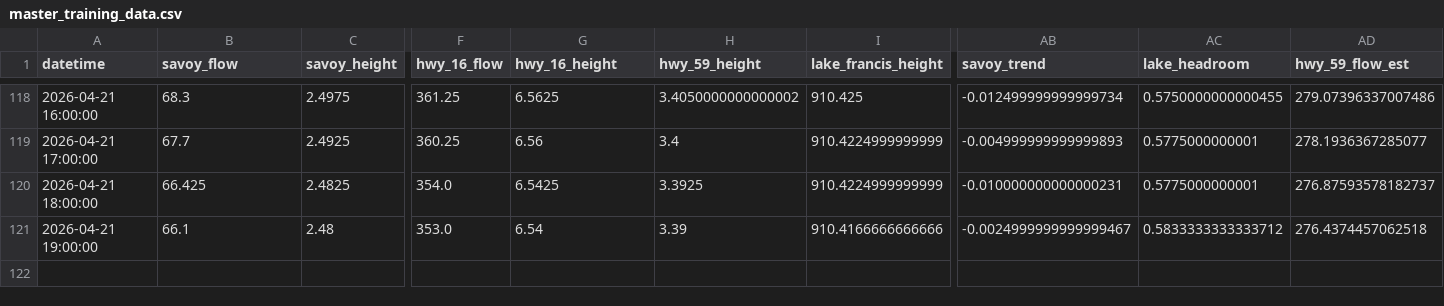
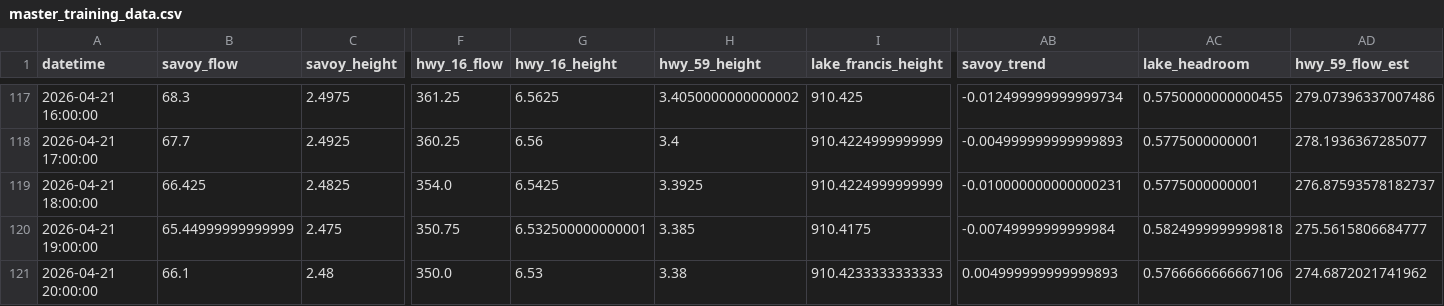
Before and after one commit to easipes2021/Illinois-River-Predictor, a CSV file: master_training_data.csv, drawn as a sheet; only a part is shown, gaps mark what is left out; addresses are those after the commit; rows hold the shown columns only; the diff covers the shown part only; the diff names each change by its address in the sheet, - before the commit and + after, or states it on an @@ line.

```diff
--- a/master_training_data.csv
+++ b/master_training_data.csv
-B120 (savoy_flow): 66.1
+B120 (savoy_flow): 65.44999999999999
-C120 (savoy_height): 2.48
+C120 (savoy_height): 2.475
-F120 (hwy_16_flow): 353.0
+F120 (hwy_16_flow): 350.75
-G120 (hwy_16_height): 6.54
+G120 (hwy_16_height): 6.532500000000001
-H120 (hwy_59_height): 3.39
+H120 (hwy_59_height): 3.385
-I120 (lake_francis_height): 910.4166666666666
+I120 (lake_francis_height): 910.4175
-AB120 (savoy_trend): -0.0024999999999999467
+AB120 (savoy_trend): -0.00749999999999984
-AC120 (lake_headroom): 0.5833333333333712
+AC120 (lake_headroom): 0.5824999999999818
-AD120 (hwy_59_flow_est): 276.4374457062518
+AD120 (hwy_59_flow_est): 275.5615806684777
+row 121: 2026-04-21 20:00:00 | 66.1 | 2.48 | 350.0 | 6.53 | 3.38 | 910.4233333333333 | 0.004999999999999893 | 0.5766666666667106 | 274.6872021741962
```
Also changed, not shown: 1 removed row and 22 edited cells elsewhere in this file, illinois_river_network.csv, 5 other files.
